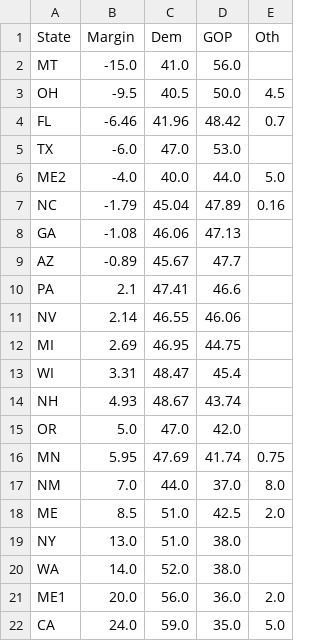
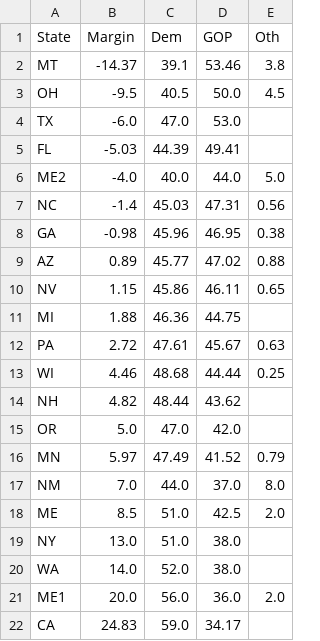
Before and after one commit to djrubio2/polls, a CSV file: state_averages.csv, drawn as a sheet.

```diff
--- a/state_averages.csv
+++ b/state_averages.csv
@@ -1,17 +1,17 @@
 State,Margin,Dem,GOP,Oth
-MT,-15.0,41.0,56.0,
+MT,-14.37,39.1,53.46,3.8
 OH,-9.5,40.5,50.0,4.5
-FL,-6.46,41.96,48.42,0.7
 TX,-6.0,47.0,53.0,
+FL,-5.03,44.39,49.41,
 ME2,-4.0,40.0,44.0,5.0
-NC,-1.79,45.04,47.89,0.16
-GA,-1.08,46.06,47.13,
-AZ,-0.89,45.67,47.7,
-PA,2.1,47.41,46.6,
-NV,2.14,46.55,46.06,
-MI,2.69,46.95,44.75,
-WI,3.31,48.47,45.4,
-NH,4.93,48.67,43.74,
+NC,-1.4,45.03,47.31,0.56
+GA,-0.98,45.96,46.95,0.38
+AZ,0.89,45.77,47.02,0.88
+NV,1.15,45.86,46.11,0.65
+MI,1.88,46.36,44.75,
+PA,2.72,47.61,45.67,0.63
+WI,4.46,48.68,44.44,0.25
+NH,4.82,48.44,43.62,
 OR,5.0,47.0,42.0,
-MN,5.95,47.69,41.74,0.75
+MN,5.97,47.49,41.52,0.79
 NM,7.0,44.0,37.0,8.0
@@ -21,2 +21,2 @@ WA,14.0,52.0,38.0,
 ME1,20.0,56.0,36.0,2.0
-CA,24.0,59.0,35.0,5.0
+CA,24.83,59.0,34.17,
```
Also changed, not shown: 2 other files.
